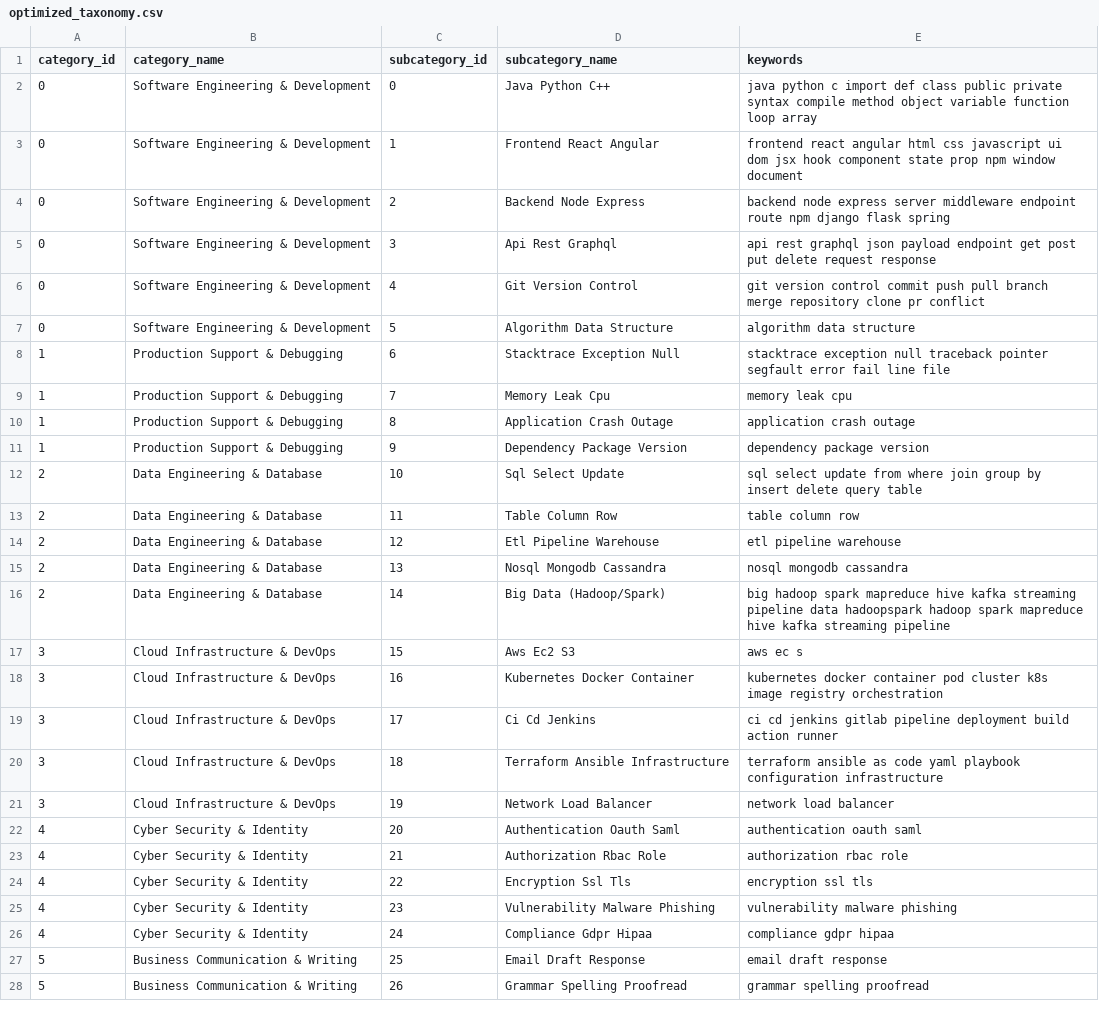
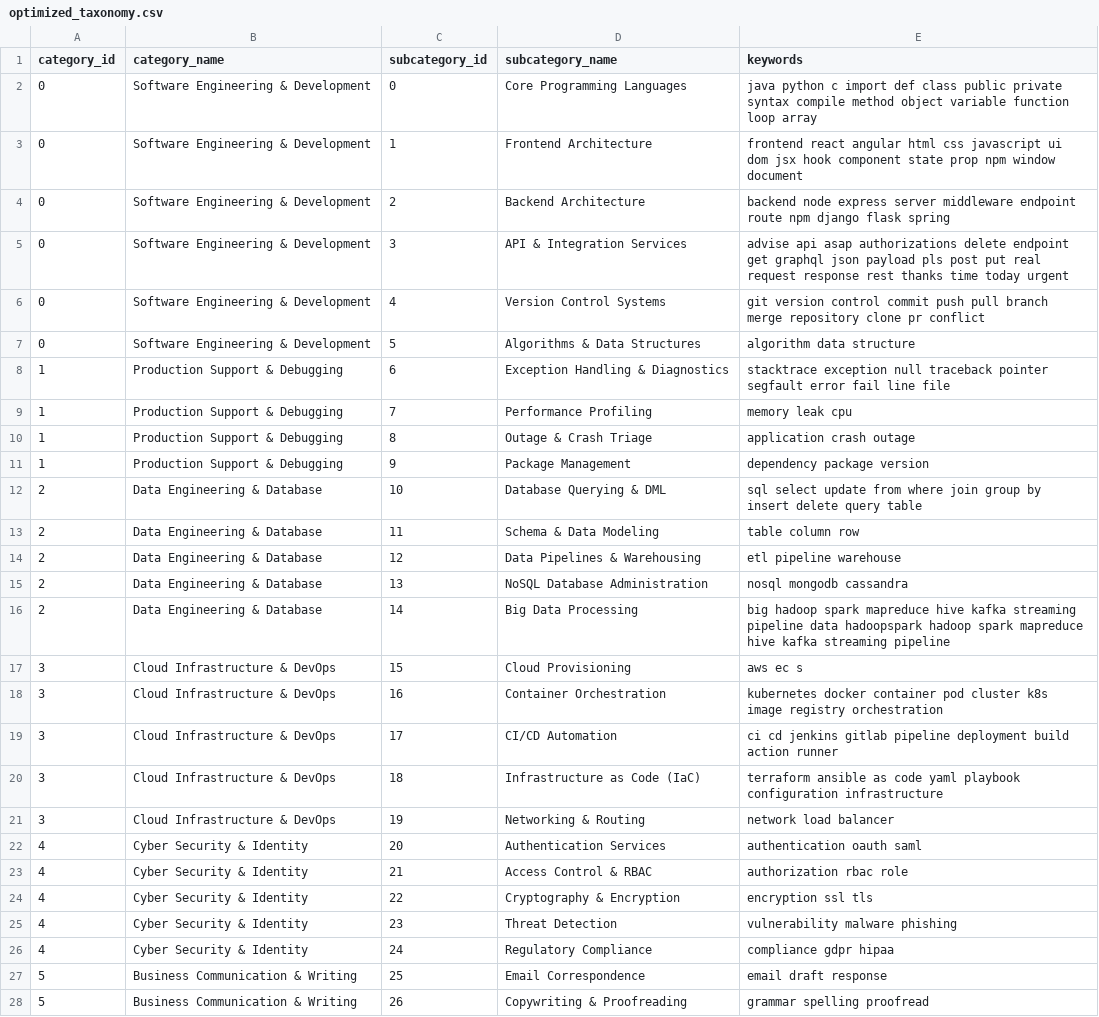
Before and after one commit to krishna-mk-0124/Prompt_Insights, a CSV file: AIObservatory/data/optimized_taxonomy.csv, drawn as a sheet; only a part is shown; the diff covers the shown part only.

Commit message:
feat: optimization round 102 - rename subcategories to industry standard, batch dot-products, keyword enrichment loop

```diff
--- a/AIObservatory/data/optimized_taxonomy.csv
+++ b/AIObservatory/data/optimized_taxonomy.csv
@@ -1,28 +1,28 @@
 category_id,category_name,subcategory_id,subcategory_name,keywords
-0,Software Engineering & Development,0,Java Python C++,java python c import def class public private syntax compile method object variable function loop array
-0,Software Engineering & Development,1,Frontend React Angular,frontend react angular html css javascript ui dom jsx hook component state prop npm window document
-0,Software Engineering & Development,2,Backend Node Express,backend node express server middleware endpoint route npm django flask spring
-0,Software Engineering & Development,3,Api Rest Graphql,api rest graphql json payload endpoint get post put delete request response
-0,Software Engineering & Development,4,Git Version Control,git version control commit push pull branch merge repository clone pr conflict
-0,Software Engineering & Development,5,Algorithm Data Structure,algorithm data structure
-1,Production Support & Debugging,6,Stacktrace Exception Null,stacktrace exception null traceback pointer segfault error fail line file
-1,Production Support & Debugging,7,Memory Leak Cpu,memory leak cpu
-1,Production Support & Debugging,8,Application Crash Outage,application crash outage
-1,Production Support & Debugging,9,Dependency Package Version,dependency package version
-2,Data Engineering & Database,10,Sql Select Update,sql select update from where join group by insert delete query table
-2,Data Engineering & Database,11,Table Column Row,table column row
-2,Data Engineering & Database,12,Etl Pipeline Warehouse,etl pipeline warehouse
-2,Data Engineering & Database,13,Nosql Mongodb Cassandra,nosql mongodb cassandra
-2,Data Engineering & Database,14,Big Data (Hadoop/Spark),big hadoop spark mapreduce hive kafka streaming pipeline data hadoopspark hadoop spark mapreduce hive kafka streaming pipeline
-3,Cloud Infrastructure & DevOps,15,Aws Ec2 S3,aws ec s
-3,Cloud Infrastructure & DevOps,16,Kubernetes Docker Container,kubernetes docker container pod cluster k8s image registry orchestration
-3,Cloud Infrastructure & DevOps,17,Ci Cd Jenkins,ci cd jenkins gitlab pipeline deployment build action runner
-3,Cloud Infrastructure & DevOps,18,Terraform Ansible Infrastructure,terraform ansible as code yaml playbook configuration infrastructure
-3,Cloud Infrastructure & DevOps,19,Network Load Balancer,network load balancer
-4,Cyber Security & Identity,20,Authentication Oauth Saml,authentication oauth saml
-4,Cyber Security & Identity,21,Authorization Rbac Role,authorization rbac role
-4,Cyber Security & Identity,22,Encryption Ssl Tls,encryption ssl tls
-4,Cyber Security & Identity,23,Vulnerability Malware Phishing,vulnerability malware phishing
-4,Cyber Security & Identity,24,Compliance Gdpr Hipaa,compliance gdpr hipaa
-5,Business Communication & Writing,25,Email Draft Response,email draft response
-5,Business Communication & Writing,26,Grammar Spelling Proofread,grammar spelling proofread
+0,Software Engineering & Development,0,Core Programming Languages,java python c import def class public private syntax compile method object variable function loop array
+0,Software Engineering & Development,1,Frontend Architecture,frontend react angular html css javascript ui dom jsx hook component state prop npm window document
+0,Software Engineering & Development,2,Backend Architecture,backend node express server middleware endpoint route npm django flask spring
+0,Software Engineering & Development,3,API & Integration Services,advise api asap authorizations delete endpoint get graphql json payload pls post put real request response rest thanks time today urgent
+0,Software Engineering & Development,4,Version Control Systems,git version control commit push pull branch merge repository clone pr conflict
+0,Software Engineering & Development,5,Algorithms & Data Structures,algorithm data structure
+1,Production Support & Debugging,6,Exception Handling & Diagnostics,stacktrace exception null traceback pointer segfault error fail line file
+1,Production Support & Debugging,7,Performance Profiling,memory leak cpu
+1,Production Support & Debugging,8,Outage & Crash Triage,application crash outage
+1,Production Support & Debugging,9,Package Management,dependency package version
+2,Data Engineering & Database,10,Database Querying & DML,sql select update from where join group by insert delete query table
+2,Data Engineering & Database,11,Schema & Data Modeling,table column row
+2,Data Engineering & Database,12,Data Pipelines & Warehousing,etl pipeline warehouse
+2,Data Engineering & Database,13,NoSQL Database Administration,nosql mongodb cassandra
+2,Data Engineering & Database,14,Big Data Processing,big hadoop spark mapreduce hive kafka streaming pipeline data hadoopspark hadoop spark mapreduce hive kafka streaming pipeline
+3,Cloud Infrastructure & DevOps,15,Cloud Provisioning,aws ec s
+3,Cloud Infrastructure & DevOps,16,Container Orchestration,kubernetes docker container pod cluster k8s image registry orchestration
+3,Cloud Infrastructure & DevOps,17,CI/CD Automation,ci cd jenkins gitlab pipeline deployment build action runner
+3,Cloud Infrastructure & DevOps,18,Infrastructure as Code (IaC),terraform ansible as code yaml playbook configuration infrastructure
+3,Cloud Infrastructure & DevOps,19,Networking & Routing,network load balancer
+4,Cyber Security & Identity,20,Authentication Services,authentication oauth saml
+4,Cyber Security & Identity,21,Access Control & RBAC,authorization rbac role
+4,Cyber Security & Identity,22,Cryptography & Encryption,encryption ssl tls
+4,Cyber Security & Identity,23,Threat Detection,vulnerability malware phishing
+4,Cyber Security & Identity,24,Regulatory Compliance,compliance gdpr hipaa
+5,Business Communication & Writing,25,Email Correspondence,email draft response
+5,Business Communication & Writing,26,Copywriting & Proofreading,grammar spelling proofread
```
Also changed, not shown: 128 edited cells elsewhere in this file, 5 other files.
